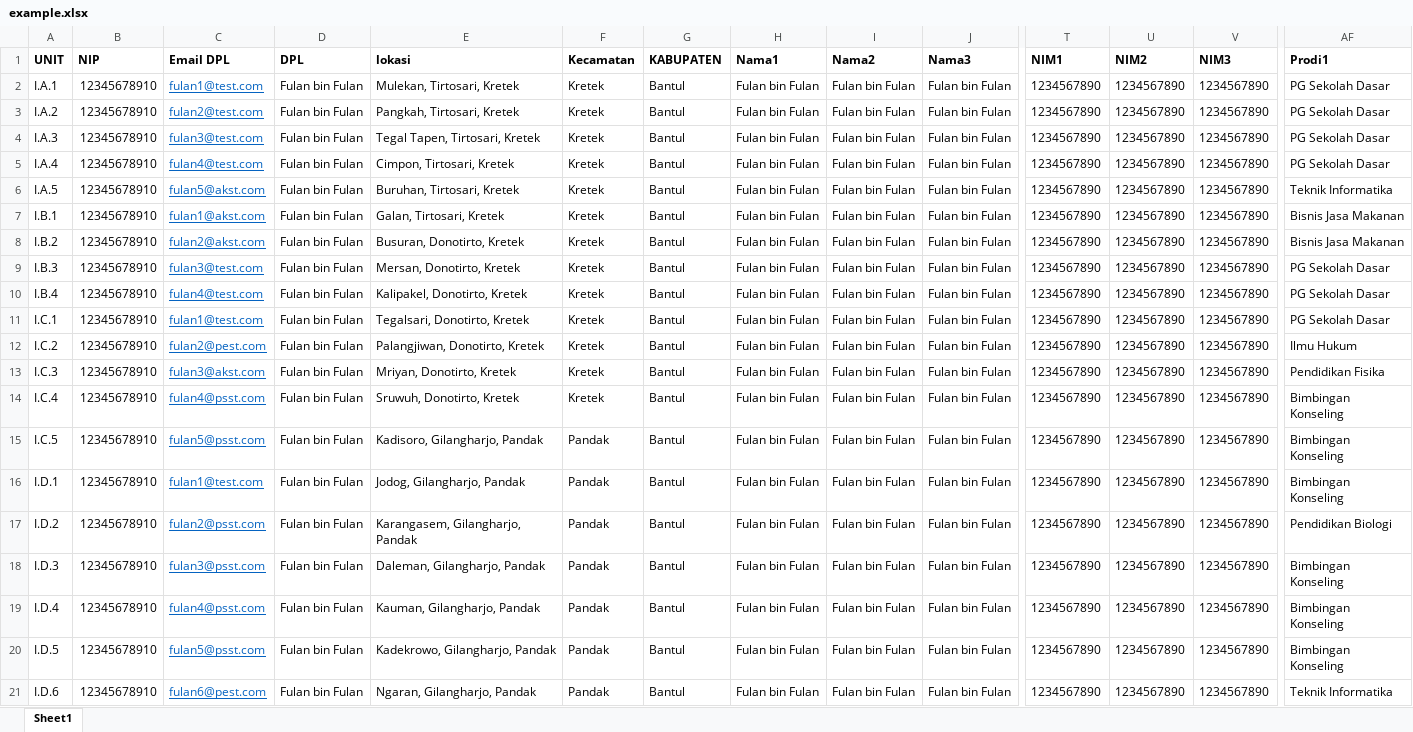
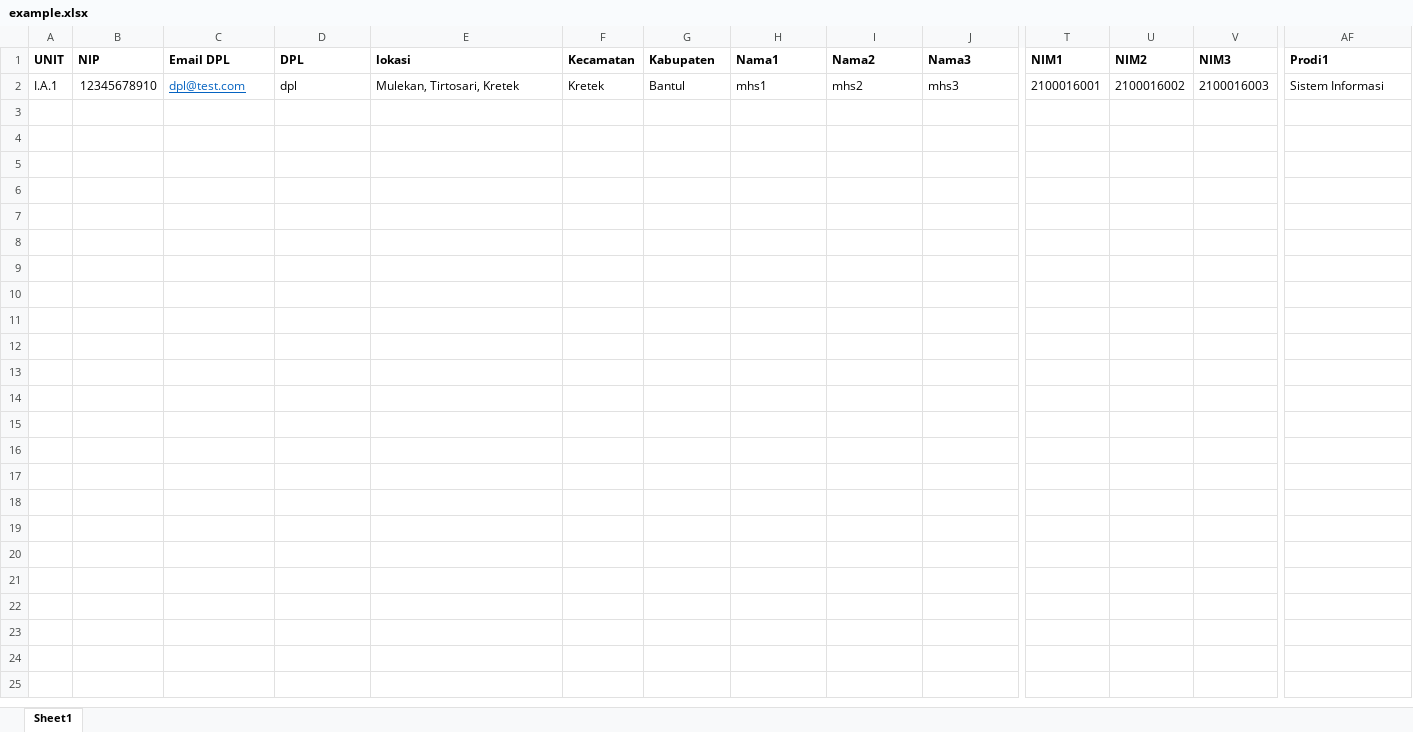
Before and after one commit to elfayyedh/SIM-KKN-UAD, an Excel workbook: public/example.xlsx, sheet Sheet1, drawn as a sheet; only a part is shown, gaps mark what is left out; values as stored, in another font and other column widths than the file's, no borders; removed rows and columns are numbered as before the commit, all else as after; rows hold the shown columns only; the diff names each change by its address in the sheet, - before the commit and + after, or states it on an @@ line.

```diff
--- a/public/example.xlsx (sheet Sheet1)
+++ b/public/example.xlsx (sheet Sheet1)
-G1: KABUPATEN
+G1: Kabupaten
-row 2: I.A.1 | 12345678910 | fulan1@test.com | Fulan bin Fulan | Mulekan, Tirtosari, Kretek | Kretek | Bantul | Fulan bin Fulan | Fulan bin Fulan | Fulan bin Fulan | 1234567890 | 1234567890 | 1234567890 | PG Sekolah Dasar
-row 3: I.A.2 | 12345678910 | fulan2@test.com | Fulan bin Fulan | Pangkah, Tirtosari, Kretek | Kretek | Bantul | Fulan bin Fulan | Fulan bin Fulan | Fulan bin Fulan | 1234567890 | 1234567890 | 1234567890 | PG Sekolah Dasar
-row 4: I.A.3 | 12345678910 | fulan3@test.com | Fulan bin Fulan | Tegal Tapen, Tirtosari, Kretek | Kretek | Bantul | Fulan bin Fulan | Fulan bin Fulan | Fulan bin Fulan | 1234567890 | 1234567890 | 1234567890 | PG Sekolah Dasar
-row 5: I.A.4 | 12345678910 | fulan4@test.com | Fulan bin Fulan | Cimpon, Tirtosari, Kretek | Kretek | Bantul | Fulan bin Fulan | Fulan bin Fulan | Fulan bin Fulan | 1234567890 | 1234567890 | 1234567890 | PG Sekolah Dasar
-row 6: I.A.5 | 12345678910 | fulan5@akst.com | Fulan bin Fulan | Buruhan, Tirtosari, Kretek | Kretek | Bantul | Fulan bin Fulan | Fulan bin Fulan | Fulan bin Fulan | 1234567890 | 1234567890 | 1234567890 | Teknik Informatika
-row 7: I.B.1 | 12345678910 | fulan1@akst.com | Fulan bin Fulan | Galan, Tirtosari, Kretek | Kretek | Bantul | Fulan bin Fulan | Fulan bin Fulan | Fulan bin Fulan | 1234567890 | 1234567890 | 1234567890 | Bisnis Jasa Makanan
-row 8: I.B.2 | 12345678910 | fulan2@akst.com | Fulan bin Fulan | Busuran, Donotirto, Kretek | Kretek | Bantul | Fulan bin Fulan | Fulan bin Fulan | Fulan bin Fulan | 1234567890 | 1234567890 | 1234567890 | Bisnis Jasa Makanan
-row 9: I.B.3 | 12345678910 | fulan3@test.com | Fulan bin Fulan | Mersan, Donotirto, Kretek | Kretek | Bantul | Fulan bin Fulan | Fulan bin Fulan | Fulan bin Fulan | 1234567890 | 1234567890 | 1234567890 | PG Sekolah Dasar
-row 10: I.B.4 | 12345678910 | fulan4@test.com | Fulan bin Fulan | Kalipakel, Donotirto, Kretek | Kretek | Bantul | Fulan bin Fulan | Fulan bin Fulan | Fulan bin Fulan | 1234567890 | 1234567890 | 1234567890 | PG Sekolah Dasar
-row 11: I.C.1 | 12345678910 | fulan1@test.com | Fulan bin Fulan | Tegalsari, Donotirto, Kretek | Kretek | Bantul | Fulan bin Fulan | Fulan bin Fulan | Fulan bin Fulan | 1234567890 | 1234567890 | 1234567890 | PG Sekolah Dasar
-row 12: I.C.2 | 12345678910 | fulan2@pest.com | Fulan bin Fulan | Palangjiwan, Donotirto, Kretek | Kretek | Bantul | Fulan bin Fulan | Fulan bin Fulan | Fulan bin Fulan | 1234567890 | 1234567890 | 1234567890 | Ilmu Hukum
-row 13: I.C.3 | 12345678910 | fulan3@akst.com | Fulan bin Fulan | Mriyan, Donotirto, Kretek | Kretek | Bantul | Fulan bin Fulan | Fulan bin Fulan | Fulan bin Fulan | 1234567890 | 1234567890 | 1234567890 | Pendidikan Fisika
-row 14: I.C.4 | 12345678910 | fulan4@psst.com | Fulan bin Fulan | Sruwuh, Donotirto, Kretek | Kretek | Bantul | Fulan bin Fulan | Fulan bin Fulan | Fulan bin Fulan | 1234567890 | 1234567890 | 1234567890 | Bimbingan Konseling
-row 15: I.C.5 | 12345678910 | fulan5@psst.com | Fulan bin Fulan | Kadisoro, Gilangharjo, Pandak | Pandak | Bantul | Fulan bin Fulan | Fulan bin Fulan | Fulan bin Fulan | 1234567890 | 1234567890 | 1234567890 | Bimbingan Konseling
-row 16: I.D.1 | 12345678910 | fulan1@test.com | Fulan bin Fulan | Jodog, Gilangharjo, Pandak | Pandak | Bantul | Fulan bin Fulan | Fulan bin Fulan | Fulan bin Fulan | 1234567890 | 1234567890 | 1234567890 | Bimbingan Konseling
-row 17: I.D.2 | 12345678910 | fulan2@psst.com | Fulan bin Fulan | Karangasem, Gilangharjo, Pandak | Pandak | Bantul | Fulan bin Fulan | Fulan bin Fulan | Fulan bin Fulan | 1234567890 | 1234567890 | 1234567890 | Pendidikan Biologi
-row 18: I.D.3 | 12345678910 | fulan3@psst.com | Fulan bin Fulan | Daleman, Gilangharjo, Pandak | Pandak | Bantul | Fulan bin Fulan | Fulan bin Fulan | Fulan bin Fulan | 1234567890 | 1234567890 | 1234567890 | Bimbingan Konseling
-row 19: I.D.4 | 12345678910 | fulan4@psst.com | Fulan bin Fulan | Kauman, Gilangharjo, Pandak | Pandak | Bantul | Fulan bin Fulan | Fulan bin Fulan | Fulan bin Fulan | 1234567890 | 1234567890 | 1234567890 | Bimbingan Konseling
-row 20: I.D.5 | 12345678910 | fulan5@psst.com | Fulan bin Fulan | Kadekrowo, Gilangharjo, Pandak | Pandak | Bantul | Fulan bin Fulan | Fulan bin Fulan | Fulan bin Fulan | 1234567890 | 1234567890 | 1234567890 | Bimbingan Konseling
-row 21: I.D.6 | 12345678910 | fulan6@pest.com | Fulan bin Fulan | Ngaran, Gilangharjo, Pandak | Pandak | Bantul | Fulan bin Fulan | Fulan bin Fulan | Fulan bin Fulan | 1234567890 | 1234567890 | 1234567890 | Teknik Informatika
+row 2: I.A.1 | 12345678910 | dpl@test.com | dpl | Mulekan, Tirtosari, Kretek | Kretek | Bantul | mhs1 | mhs2 | mhs3 | 2100016001 | 2100016002 | 2100016003 | Sistem Informasi
```
Also changed, not shown: 1 other file.
